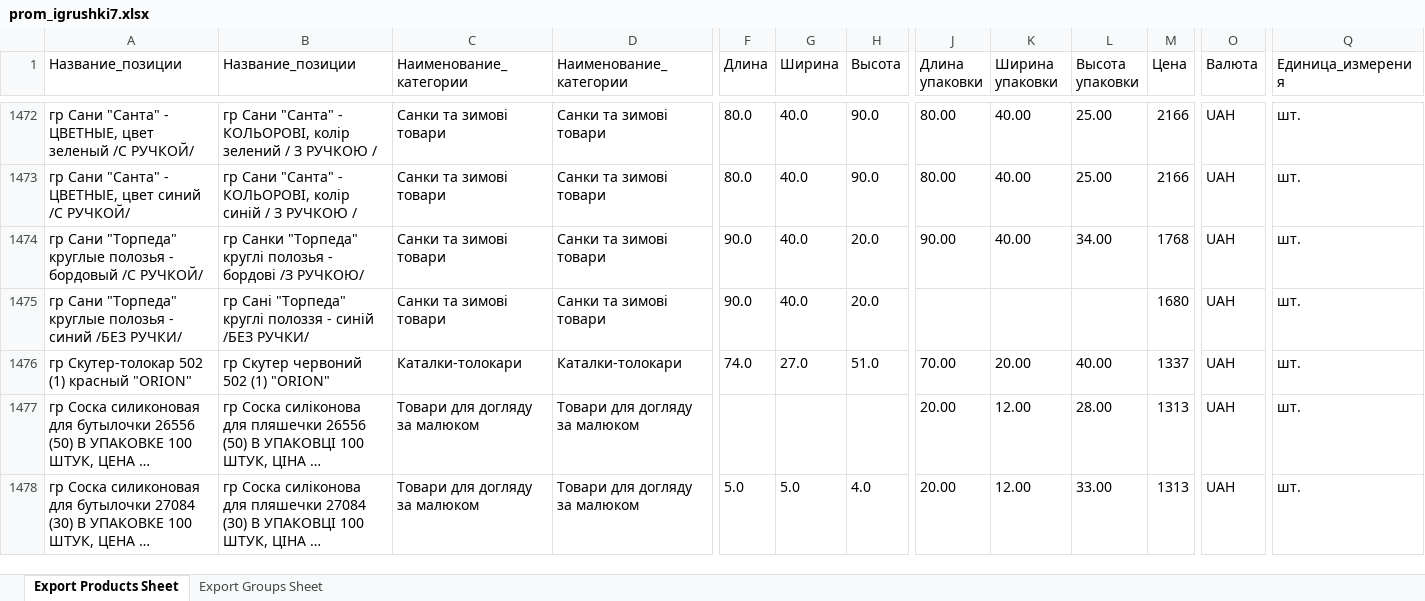
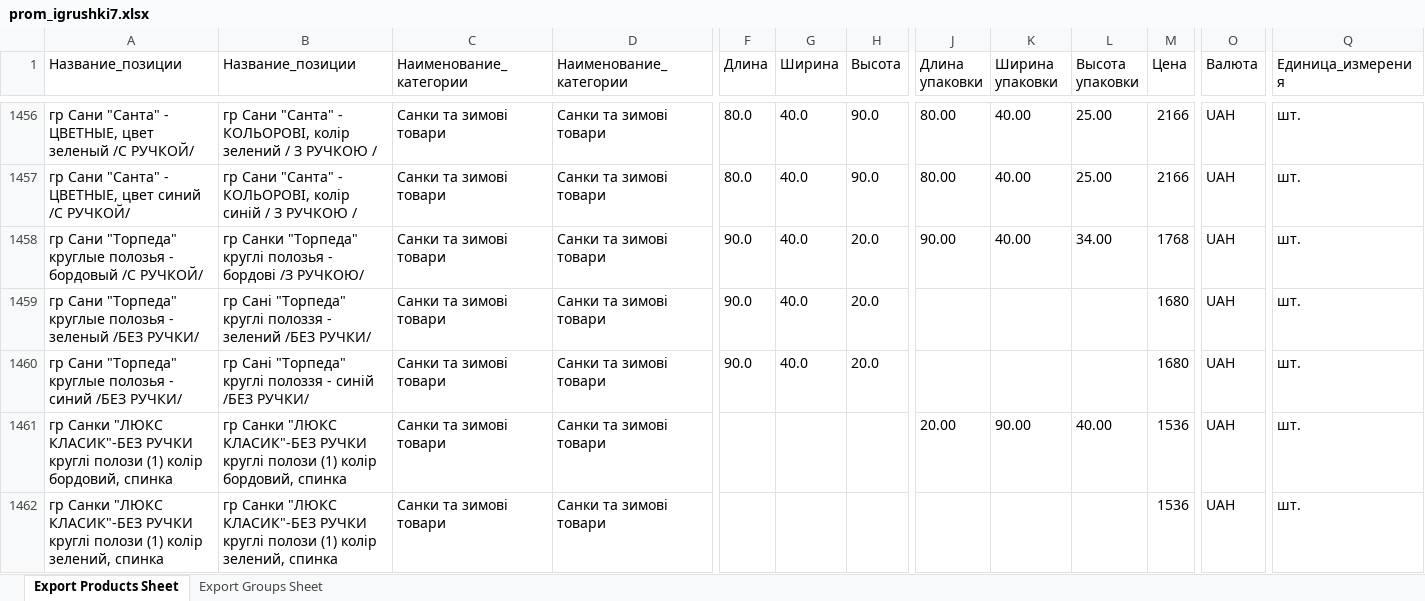
Before and after one commit to qled2017-ops/xml-feeds, an Excel workbook: prom_igrushki7.xlsx, sheet Export Products Sheet, drawn as a sheet; only a part is shown, gaps mark what is left out; the shorter side is filled out with more unchanged rows; long unchanged cells end in …; values as stored, in another font and other column widths than the file's, no borders; rows hold the shown columns only; the diff covers the shown part only; the diff names each change by its address in the sheet, - before the commit and + after, or states it on an @@ line.

```diff
--- a/prom_igrushki7.xlsx (sheet Export Products Sheet)
+++ b/prom_igrushki7.xlsx (sheet Export Products Sheet)
+row 1459: гр Сани "Торпеда" круглые полозья - зеленый /БЕЗ РУЧКИ/ | гр Сані "Торпеда" круглі полоззя - зелений /БЕЗ РУЧКИ/ | Санки та зимові товари | Санки та зимові товари | 90.0 | 40.0 | 20.0 |  |  |  | 1680 | UAH | шт.
+row 1461: гр Санки "ЛЮКС КЛАСИК"-БЕЗ РУЧКИ круглі полози (1) колір бордовий, спинка | гр Санки "ЛЮКС КЛАСИК"-БЕЗ РУЧКИ круглі полози (1) колір бордовий, спинка | Санки та зимові товари | Санки та зимові товари |  |  |  | 20.00 | 90.00 | 40.00 | 1536 | UAH | шт.
+row 1462: гр Санки "ЛЮКС КЛАСИК"-БЕЗ РУЧКИ круглі полози (1) колір зелений, спинка | гр Санки "ЛЮКС КЛАСИК"-БЕЗ РУЧКИ круглі полози (1) колір зелений, спинка | Санки та зимові товари | Санки та зимові товари |  |  |  |  |  |  | 1536 | UAH | шт.
```
Also changed, not shown: 32 added rows, 54 removed rows and 74 edited cells elsewhere in this sheet, 1 other file.
